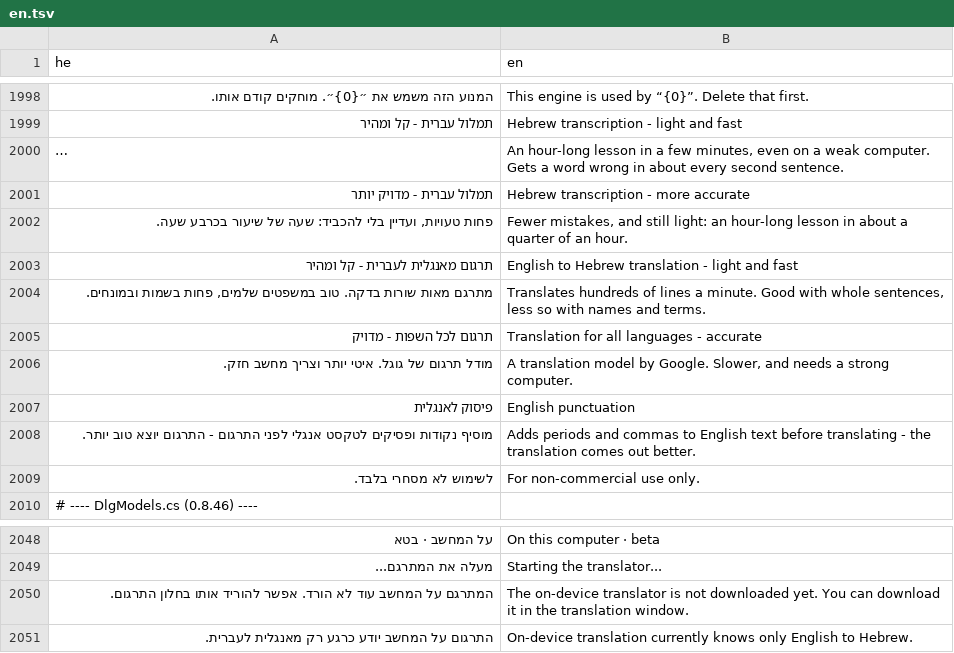
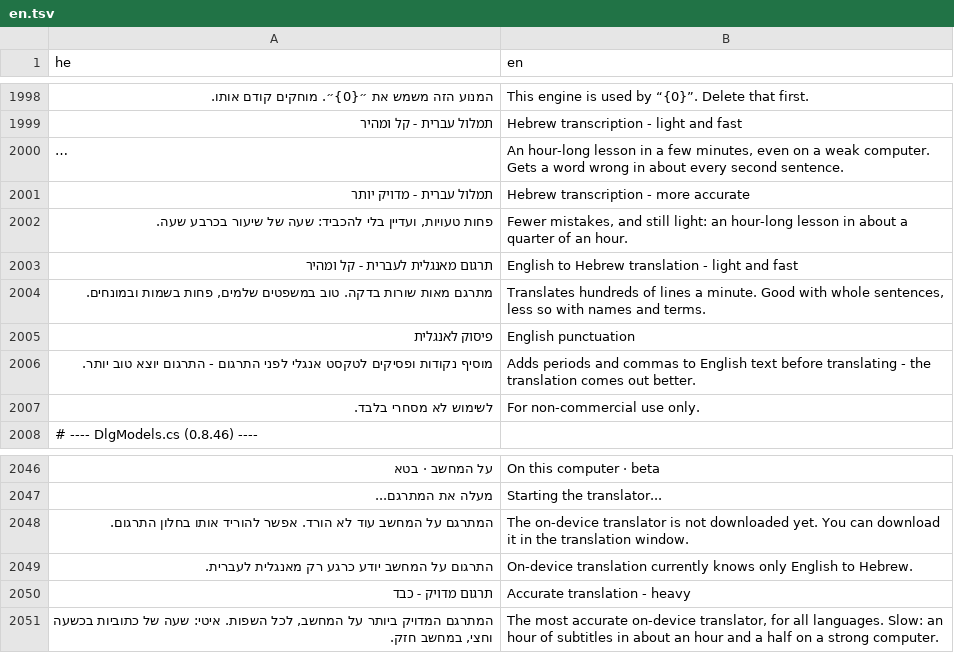
Before and after one commit to BeniaBot/subtitle-studio, a TSV file: build/lang/en.tsv, drawn as a sheet; only a part is shown, gaps mark what is left out; long unchanged cells end in …; removed rows and columns are numbered as before the commit, all else as after; the diff names each change by its address in the sheet, - before the commit and + after, or states it on an @@ line.

```diff
--- a/build/lang/en.tsv
+++ b/build/lang/en.tsv
-row 2005: תרגום לכל השפות - מדויק | Translation for all languages - accurate
-row 2006: מודל תרגום של גוגל. איטי יותר וצריך מחשב חזק. | A translation model by Google. Slower, and needs a strong computer.
+row 2050: תרגום מדויק - כבד | Accurate translation - heavy
+row 2051: המתרגם המדויק ביותר על המחשב, לכל השפות. איטי: שעה של כתוביות בכשעה וחצי, במחשב חזק. | The most accurate on-device translator, for all languages. Slow: an hour of subtitles in about an hour and a half on a strong computer.
```
Also changed, not shown: 4 other files.
